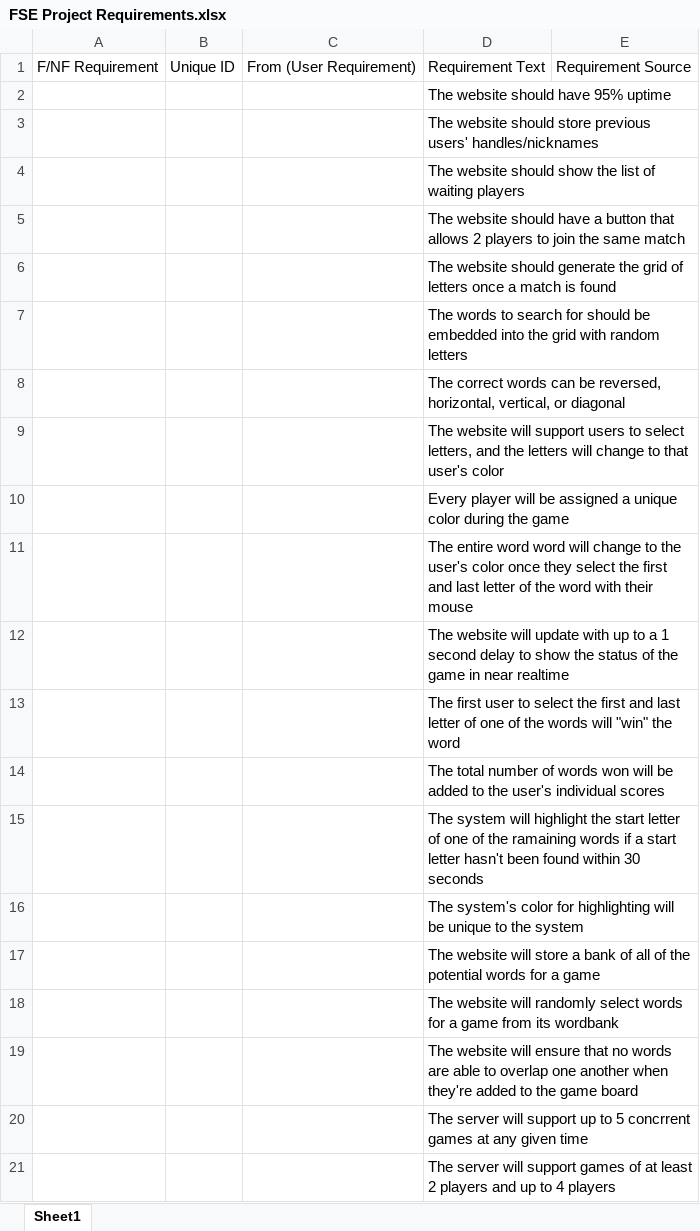
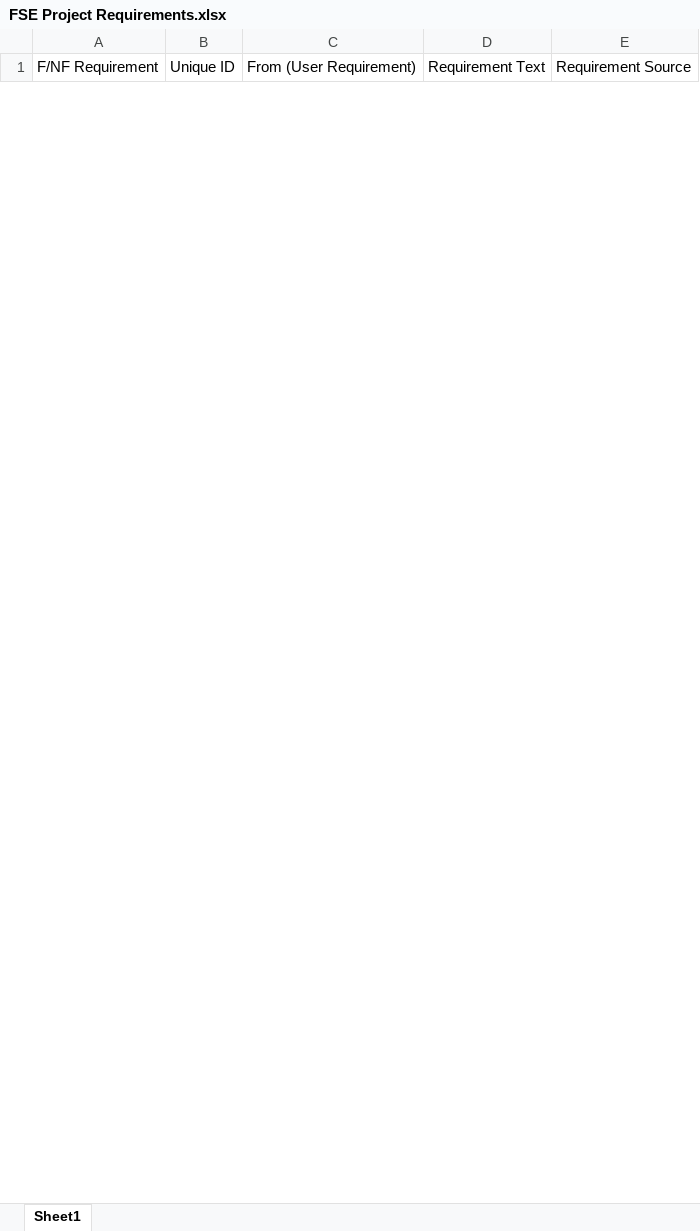
Before and after one commit to dinosaur-oatmeal/Online-Wordsearch-Game, an Excel workbook: FSE Project Requirements.xlsx, sheet Sheet1, drawn as a sheet; only a part is shown; values as stored, in another font and other column widths than the file's, no borders; removed rows and columns are numbered as before the commit, all else as after; the diff covers the shown part only; the diff names each change by its address in the sheet, - before the commit and + after, or states it on an @@ line.

Commit message:
Add files via upload
completed (hopefully) requirements .xlsx and an almost task assignment update

```diff
--- a/FSE Project Requirements.xlsx (sheet Sheet1)
+++ b/FSE Project Requirements.xlsx (sheet Sheet1)
-row 2:  |  |  | The website should have 95% uptime
-row 3:  |  |  | The website should store previous users' handles/nicknames
-row 4:  |  |  | The website should show the list of waiting players
-row 5:  |  |  | The website should have a button that allows 2 players to join the same match
-row 6:  |  |  | The website should generate the grid of letters once a match is found
-row 7:  |  |  | The words to search for should be embedded into the grid with random letters
-row 8:  |  |  | The correct words can be reversed, horizontal, vertical, or diagonal
-row 9:  |  |  | The website will support users to select letters, and the letters will change to that user's color
-row 10:  |  |  | Every player will be assigned a unique color during the game
-row 11:  |  |  | The entire word word will change to the user's color once they select the first and last letter of the word with their mouse
-row 12:  |  |  | The website will update with up to a 1 second delay to show the status of the game in near realtime
-row 13:  |  |  | The first user to select the first and last letter of one of the words will "win" the word
-row 14:  |  |  | The total number of words won will be added to the user's individual scores
-row 15:  |  |  | The system will highlight the start letter of one of the ramaining words if a start letter hasn't been found within 30 seconds
-row 16:  |  |  | The system's color for highlighting will be unique to the system
-row 17:  |  |  | The website will store a bank of all of the potential words for a game
-row 18:  |  |  | The website will randomly select words for a game from its wordbank
-row 19:  |  |  | The website will ensure that no words are able to overlap one another when they're added to the game board
-row 20:  |  |  | The server will support up to 5 concrrent games at any given time
-row 21:  |  |  | The server will support games of at least 2 players and up to 4 players
```
Also changed, not shown: 36 added rows and 17 removed rows elsewhere in this sheet, 1 other file.
